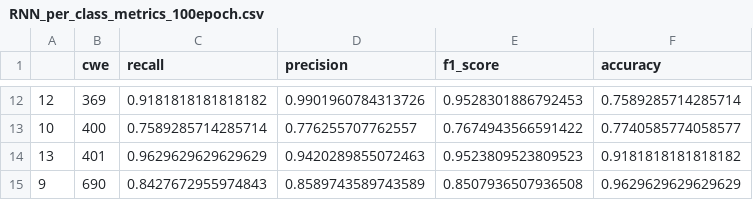
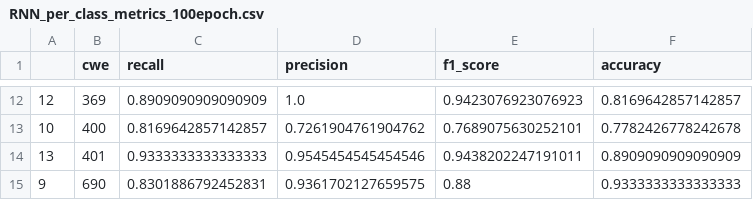
Before and after one commit to ghervias/ml-sast-429, a CSV file: ML-SAST/RNN_per_class_metrics_100epoch.csv, drawn as a sheet; only a part is shown, gaps mark what is left out; the diff covers the shown part only.

```diff
--- a/ML-SAST/RNN_per_class_metrics_100epoch.csv
+++ b/ML-SAST/RNN_per_class_metrics_100epoch.csv
@@ -12,4 +12,4 @@
-12,369,0.9181818181818182,0.9901960784313726,0.9528301886792453,0.7589285714285714
-10,400,0.7589285714285714,0.776255707762557,0.7674943566591422,0.7740585774058577
-13,401,0.9629629629629629,0.9420289855072463,0.9523809523809523,0.9181818181818182
-9,690,0.8427672955974843,0.8589743589743589,0.8507936507936508,0.9629629629629629
+12,369,0.8909090909090909,1.0,0.9423076923076923,0.8169642857142857
+10,400,0.8169642857142857,0.7261904761904762,0.7689075630252101,0.7782426778242678
+13,401,0.9333333333333333,0.9545454545454546,0.9438202247191011,0.8909090909090909
+9,690,0.8301886792452831,0.9361702127659575,0.88,0.9333333333333333
```
Also changed, not shown: 32 edited cells elsewhere in this file, ML-SAST/RNN_per_class_metrics.csv, 5 other files.
